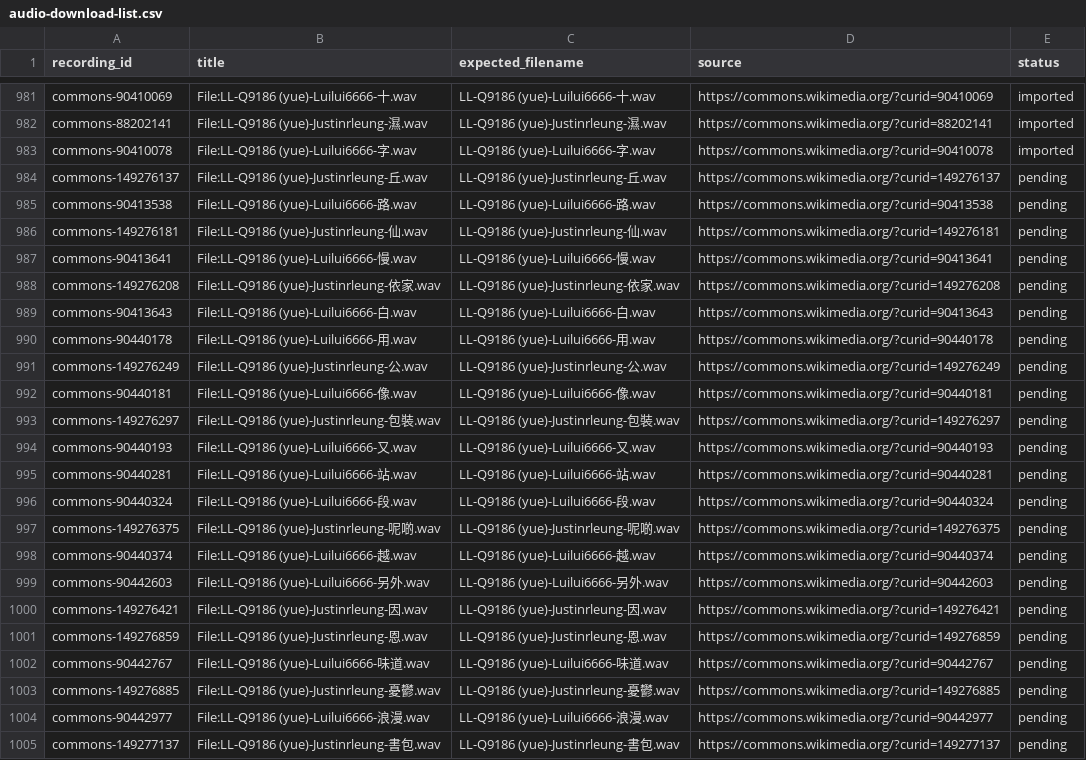
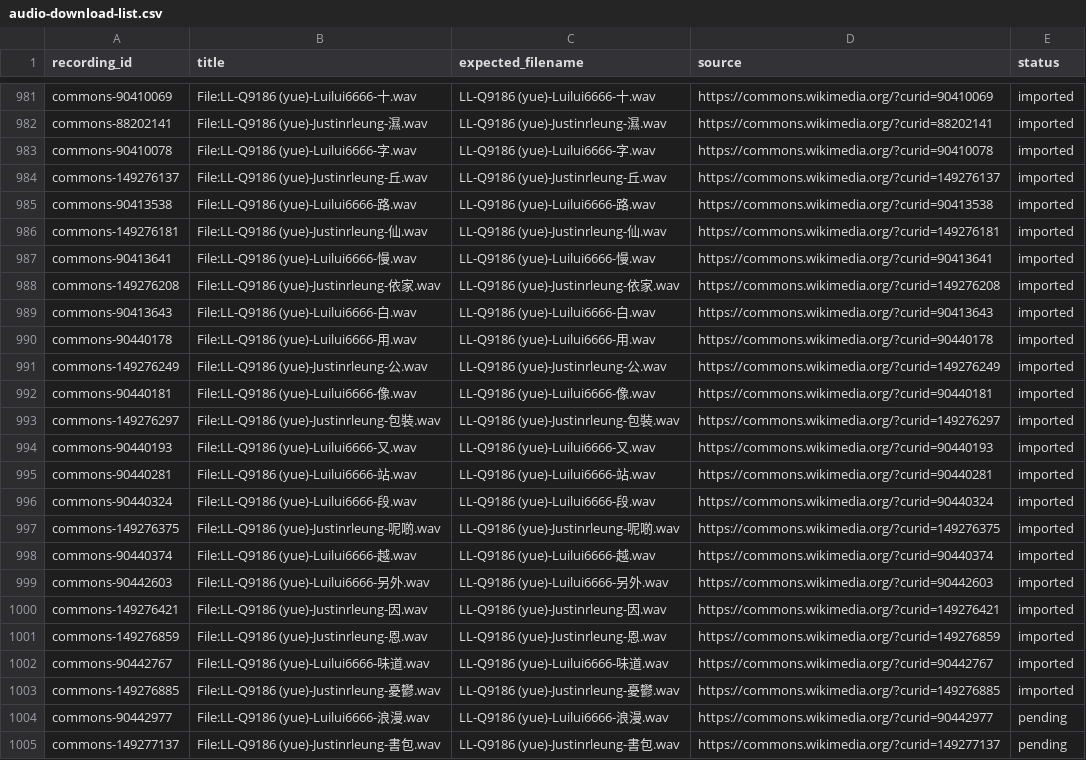
Before and after one commit to john0107/tone-tower, a CSV file: audio-download-list.csv, drawn as a sheet; only a part is shown, gaps mark what is left out; the diff names each change by its address in the sheet, - before the commit and + after, or states it on an @@ line.

Commit message:
Save validated audio imports and synchronize word identities
Preserve the stopped downloader snapshot with 1,154 recordings and 893 words.
All published MP3s pass decoding and duration checks; publication assets pass
root and nested-path HTTP checks.

```diff
--- a/audio-download-list.csv
+++ b/audio-download-list.csv
-E984:E1003 (status): pending
+E984:E1003 (status): imported
```
Also changed, not shown: 22 other files.
